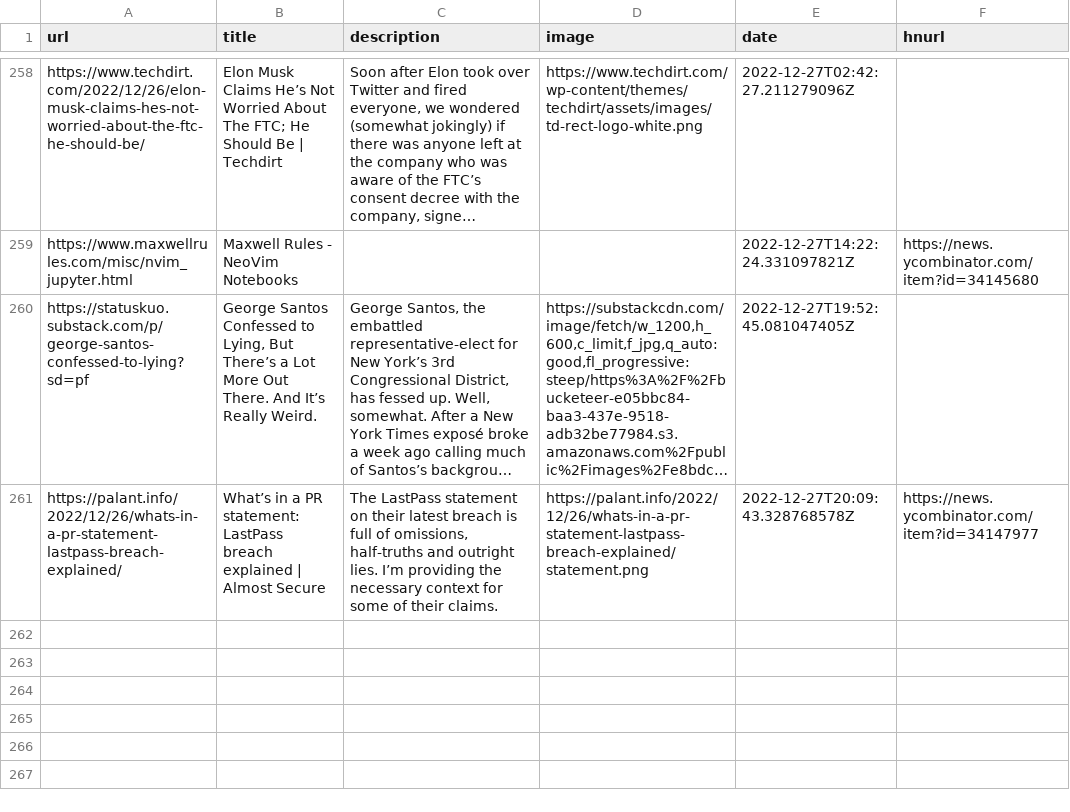
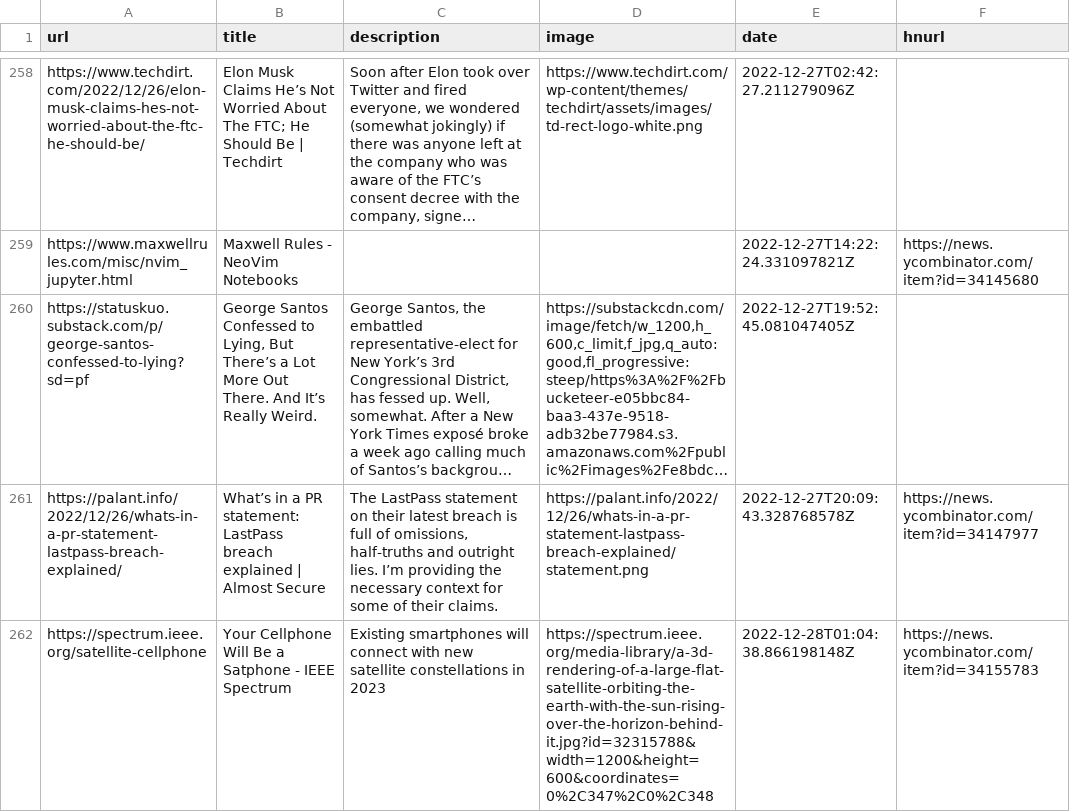
Before and after one commit to zanshin/readingList, a CSV file: readingList.csv, drawn as a sheet; only a part is shown, gaps mark what is left out; long unchanged cells end in …; the diff names each change by its address in the sheet, - before the commit and + after, or states it on an @@ line.

Commit message:
Automated reading list update on Wed Dec 28 01:04:38 UTC 2022

```diff
--- a/readingList.csv
+++ b/readingList.csv
+row 262: https://spectrum.ieee.org/satellite-cellphone | Your Cellphone Will Be a Satphone - IEEE Spectrum | Existing smartphones will connect with new satellite constellations in 2023 | https://spectrum.ieee.org/media-library/a-3d-rendering-of-a-large-flat-satellite-orbiting-the-earth-with-the-sun-rising-over-the-horizon-behind-it.jpg?id=32315788&width=1200&height=600&coordinates=0%2C347%2C0%2C348 | 2022-12-28T01:04:38.866198148Z | https://news.ycombinator.com/item?id=34155783
```
